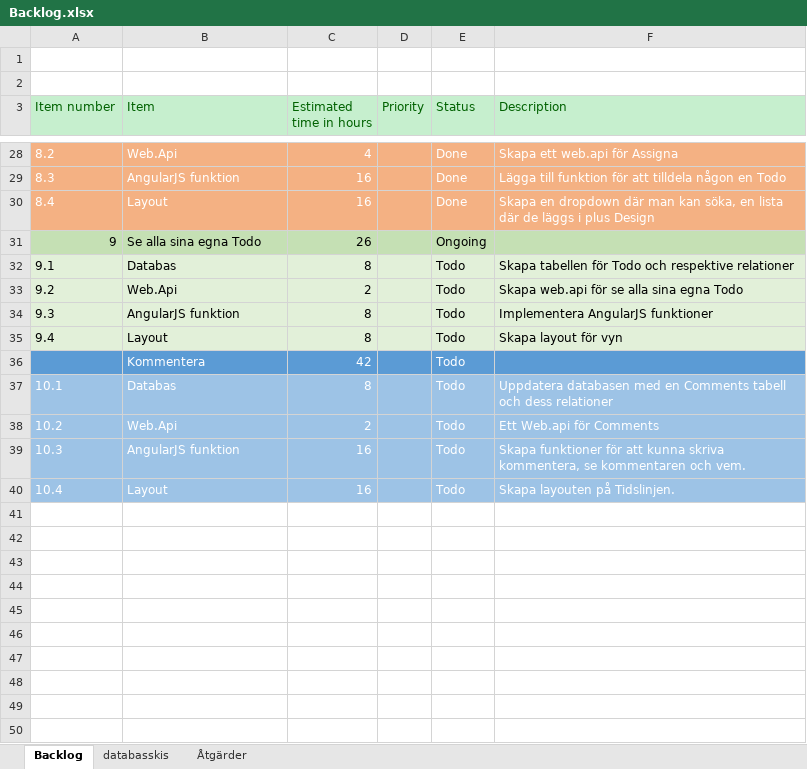
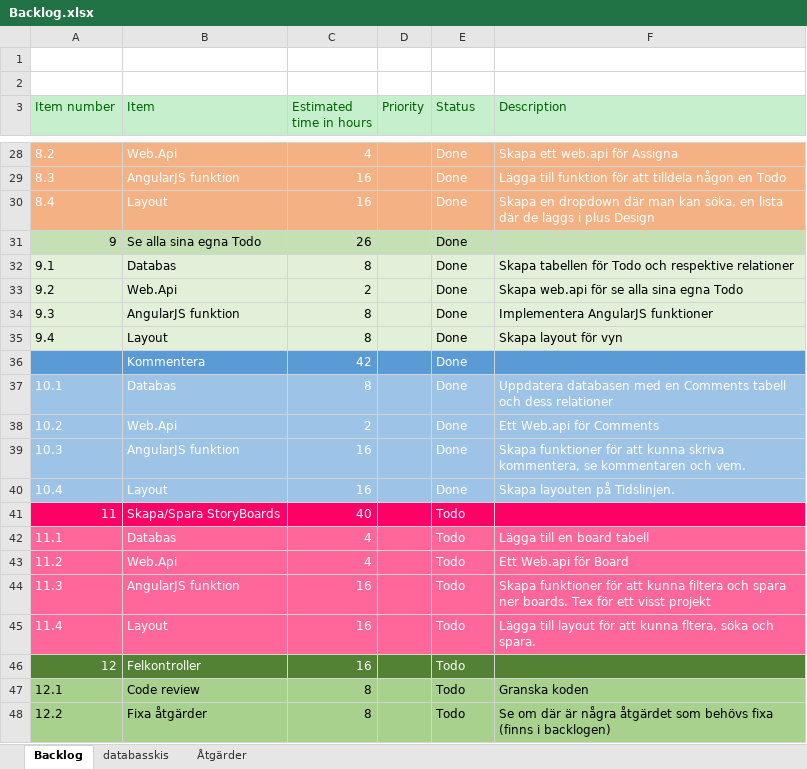
Before and after one commit to Joel-Persson/ProjectPetra, an Excel workbook: Backlog.xlsx, sheet Backlog, drawn as a sheet; only a part is shown, gaps mark what is left out; values as stored, in another font and other column widths than the file's, no borders; the diff names each change by its address in the sheet, - before the commit and + after, or states it on an @@ line.

Commit message:
backlog

```diff
--- a/Backlog.xlsx (sheet Backlog)
+++ b/Backlog.xlsx (sheet Backlog)
-E31 (Status): Ongoing
+E31 (Status): Done
-E32:E40 (Status): Todo
+E32:E40 (Status): Done
+row 41: 11 | Skapa/Spara StoryBoards | 40 |  | Todo
+row 42: 11.1 | Databas | 4 |  | Todo | Lägga till en board tabell
+row 43: 11.2 | Web.Api | 4 |  | Todo | Ett Web.api för Board
+row 44: 11.3 | AngularJS funktion | 16 |  | Todo | Skapa funktioner för att kunna filtera och spara ner boards. Tex för ett visst projekt
+row 45: 11.4 | Layout | 16 |  | Todo | Lägga till layout för att kunna fltera, söka och spara.
+row 46: 12 | Felkontroller | 16 |  | Todo
+row 47: 12.1 | Code review | 8 |  | Todo | Granska koden
+row 48: 12.2 | Fixa åtgärder | 8 |  | Todo | Se om där är några åtgärdet som behövs fixa (finns i backlogen)
```
Also changed, not shown: sheet Åtgärder.
